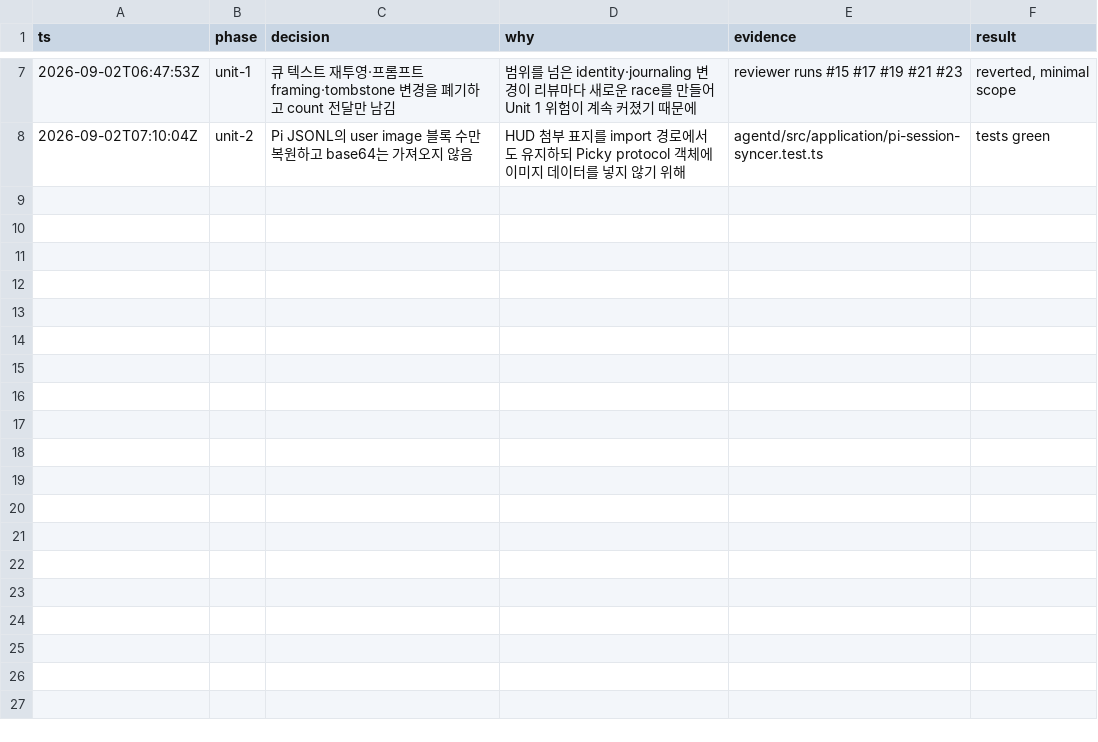
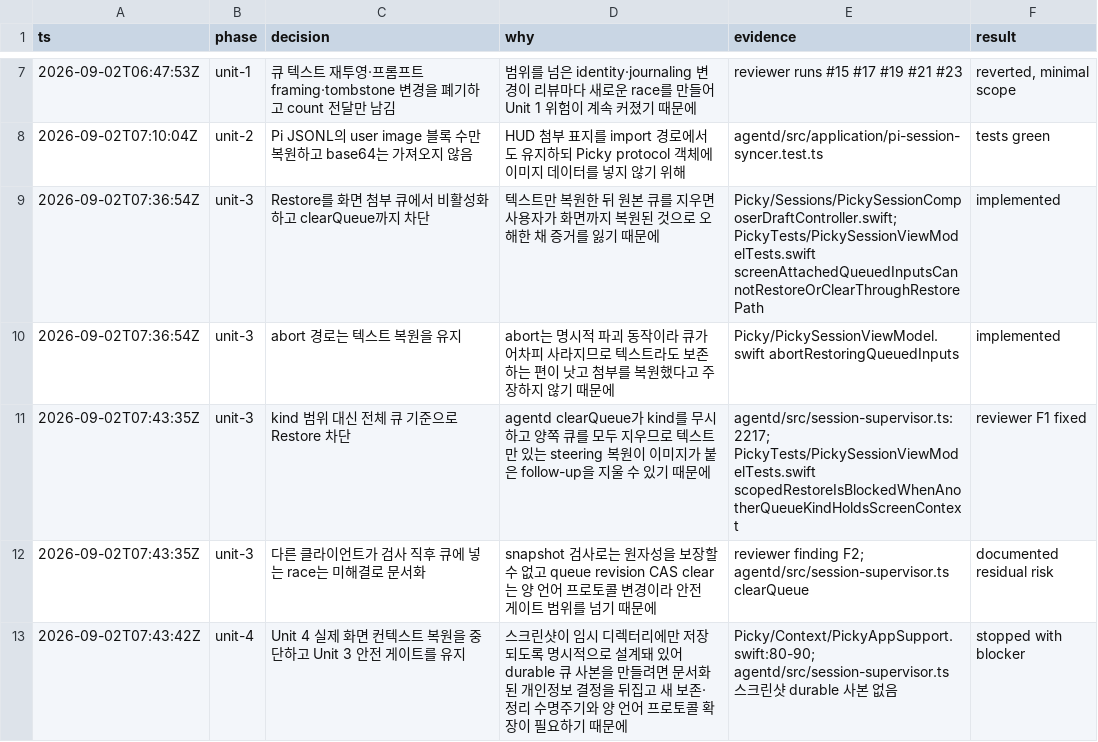
Before and after one commit to Jonghakseo/picky, a TSV file: decisions.tsv, drawn as a sheet; only a part is shown, gaps mark what is left out; the diff names each change by its address in the sheet, - before the commit and + after, or states it on an @@ line.

Commit message:
fix: block queue restore that would drop screen context

```diff
--- a/decisions.tsv
+++ b/decisions.tsv
+row 9: 2026-09-02T07:36:54Z | unit-3 | Restore를 화면 첨부 큐에서 비활성화하고 clearQueue까지 차단 | 텍스트만 복원한 뒤 원본 큐를 지우면 사용자가 화면까지 복원된 것으로 오해한 채 증거를 잃기 때문에 | Picky/Sessions/PickySessionComposerDraftController.swift; PickyTests/PickySessionViewModelTests.swift screenAttachedQueuedInputsCannotRestoreOrClearThroughRestorePath | implemented
+row 10: 2026-09-02T07:36:54Z | unit-3 | abort 경로는 텍스트 복원을 유지 | abort는 명시적 파괴 동작이라 큐가 어차피 사라지므로 텍스트라도 보존하는 편이 낫고 첨부를 복원했다고 주장하지 않기 때문에 | Picky/PickySessionViewModel.swift abortRestoringQueuedInputs | implemented
+row 11: 2026-09-02T07:43:35Z | unit-3 | kind 범위 대신 전체 큐 기준으로 Restore 차단 | agentd clearQueue가 kind를 무시하고 양쪽 큐를 모두 지우므로 텍스트만 있는 steering 복원이 이미지가 붙은 follow-up을 지울 수 있기 때문에 | agentd/src/session-supervisor.ts:2217; PickyTests/PickySessionViewModelTests.swift scopedRestoreIsBlockedWhenAnotherQueueKindHoldsScreenContext | reviewer F1 fixed
+row 12: 2026-09-02T07:43:35Z | unit-3 | 다른 클라이언트가 검사 직후 큐에 넣는 race는 미해결로 문서화 | snapshot 검사로는 원자성을 보장할 수 없고 queue revision CAS clear는 양 언어 프로토콜 변경이라 안전 게이트 범위를 넘기 때문에 | reviewer finding F2; agentd/src/session-supervisor.ts clearQueue | documented residual risk
+row 13: 2026-09-02T07:43:42Z | unit-4 | Unit 4 실제 화면 컨텍스트 복원을 중단하고 Unit 3 안전 게이트를 유지 | 스크린샷이 임시 디렉터리에만 저장되도록 명시적으로 설계돼 있어 durable 큐 사본을 만들려면 문서화된 개인정보 결정을 뒤집고 새 보존·정리 수명주기와 양 언어 프로토콜 확장이 필요하기 때문에 | Picky/Context/PickyAppSupport.swift:80-90; agentd/src/session-supervisor.ts 스크린샷 durable 사본 없음 | stopped with blocker
```
Also changed, not shown: 8 other files.
